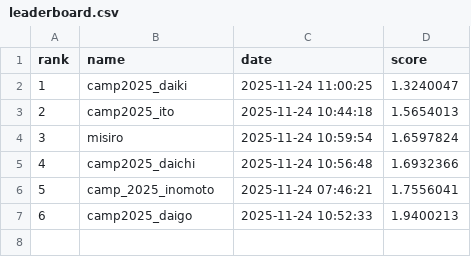
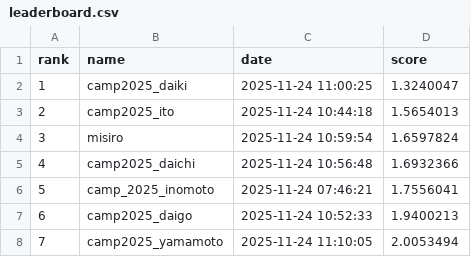
Before and after one commit to BeEngineer-Organization/auto_colorization_competition, a CSV file: leaderboard.csv, drawn as a sheet; the diff names each change by its address in the sheet, - before the commit and + after, or states it on an @@ line.

```diff
--- a/leaderboard.csv
+++ b/leaderboard.csv
+row 8: 7 | camp2025_yamamoto | 2025-11-24 11:10:05 | 2.0053494
```
